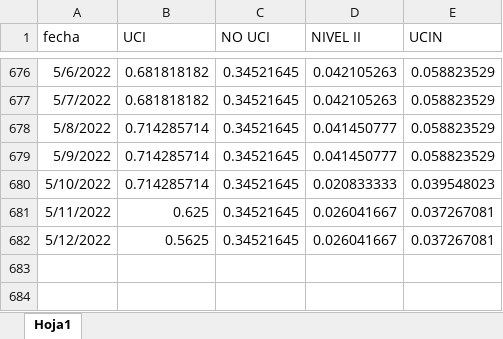
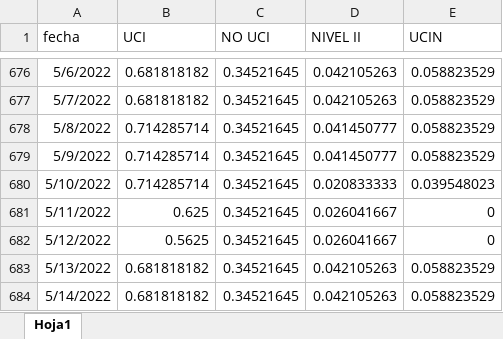
Before and after one commit to JoeloSumerente/GERESA_dashboard, an Excel workbook: data/source1_camas/input/disponibilidad_camas_hospitalarias.xlsx, sheet Hoja1, drawn as a sheet; only a part is shown, gaps mark what is left out; values as stored, in another font and other column widths than the file's, no borders; the diff names each change by its address in the sheet, - before the commit and + after, or states it on an @@ line.

```diff
--- a/data/source1_camas/input/disponibilidad_camas_hospitalarias.xlsx (sheet Hoja1)
+++ b/data/source1_camas/input/disponibilidad_camas_hospitalarias.xlsx (sheet Hoja1)
-E681:E682 (UCIN): 0.037267081
+E681:E682 (UCIN): 0
+row 683: 5/13/2022 | 0.681818182 | 0.34521645 | 0.042105263 | 0.058823529
+row 684: 5/14/2022 | 0.681818182 | 0.34521645 | 0.042105263 | 0.058823529
```
Also changed, not shown: 5 other files.
